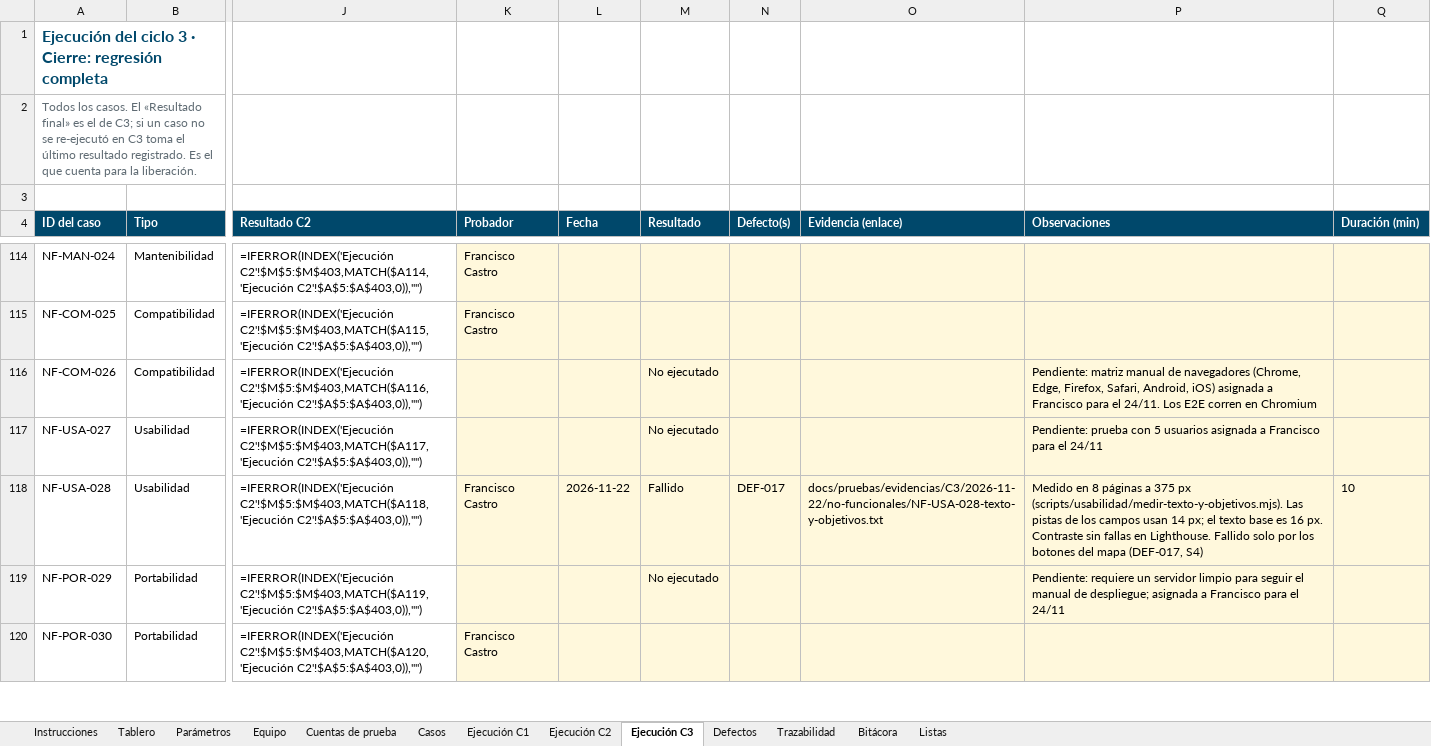
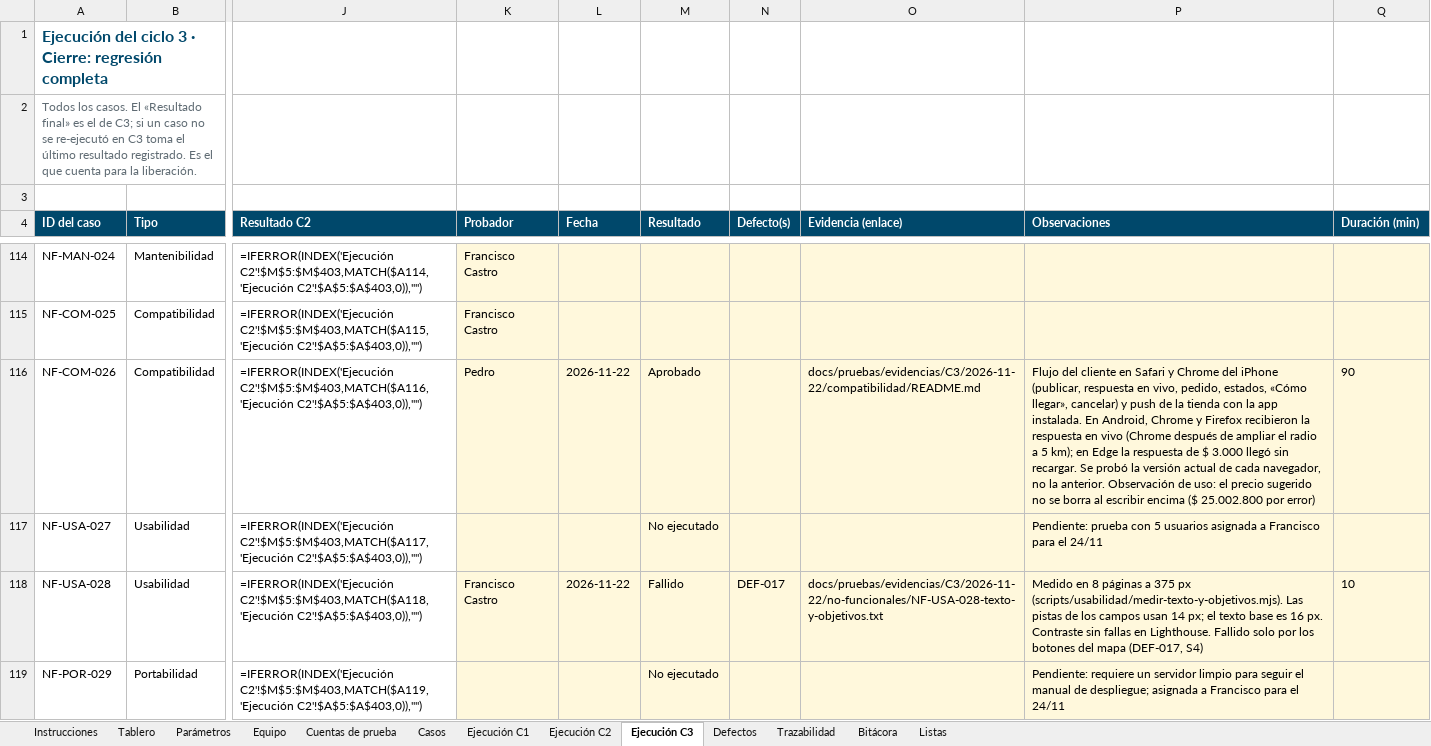
Before and after one commit to Daniel0442123/QuienLoTiene, an Excel workbook: docs/pruebas/entregables/Libro-Control-QA-QuienLoTiene-v1.0.xlsx, sheet Ejecución C3, drawn as a sheet; only a part is shown, gaps mark what is left out; the shorter side is filled out with more unchanged rows; values as stored, in another font and other column widths than the file's, no borders; formulas without a stored value are shown as written; conditional formats not drawn; the diff names each change by its address in the sheet, - before the commit and + after, or states it on an @@ line.

```diff
--- a/docs/pruebas/entregables/Libro-Control-QA-QuienLoTiene-v1.0.xlsx (sheet Ejecución C3)
+++ b/docs/pruebas/entregables/Libro-Control-QA-QuienLoTiene-v1.0.xlsx (sheet Ejecución C3)
-K116 (Probador): (empty)
+K116 (Probador): Pedro
-L116 (Fecha): (empty)
+L116 (Fecha): 2026-11-22
-M116 (Resultado): No ejecutado
+M116 (Resultado): Aprobado
-O116 (Evidencia (enlace)): (empty)
+O116 (Evidencia (enlace)): docs/pruebas/evidencias/C3/2026-11-22/compatibilidad/README.md
-P116 (Observaciones): Pendiente: matriz manual de navegadores (Chrome, Edge, Firefox, Safari, Android, iOS) asignada a Francisco para el 24/11. Los E2E corren en Chromium
+P116 (Observaciones): Flujo del cliente en Safari y Chrome del iPhone (publicar, respuesta en vivo, pedido, estados, «Cómo llegar», cancelar) y push de la tienda con la app instalada. En Android, Chrome y Firefox recibieron la respuesta en vivo (Chrome después de ampliar el radio a 5 km); en Edge la respuesta de $ 3.000 llegó sin recargar. Se probó la versión actual de cada navegador, no la anterior. Observación de uso: el precio sugerido no se borra al escribir encima ($ 25.002.800 por error)
-Q116 (Duración (min)): (empty)
+Q116 (Duración (min)): 90
```
Also changed, not shown: sheet Bitácora, 12 other files.
